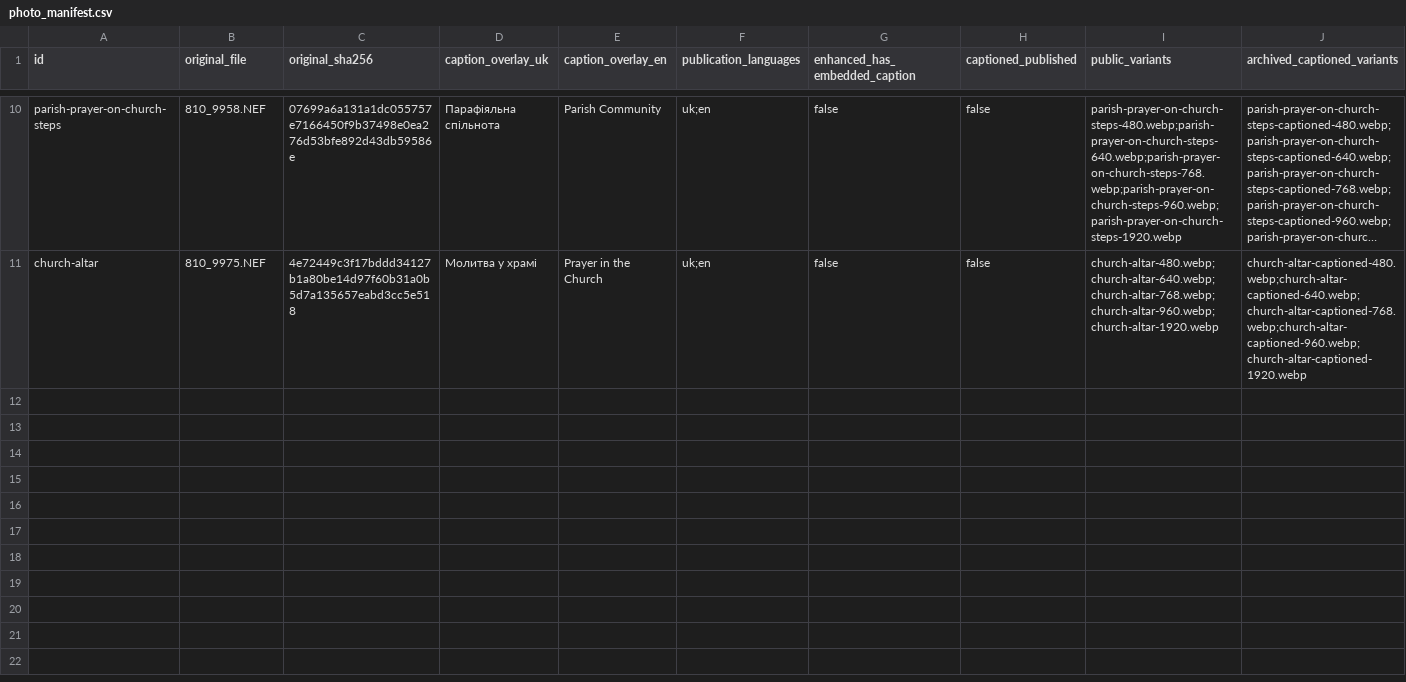
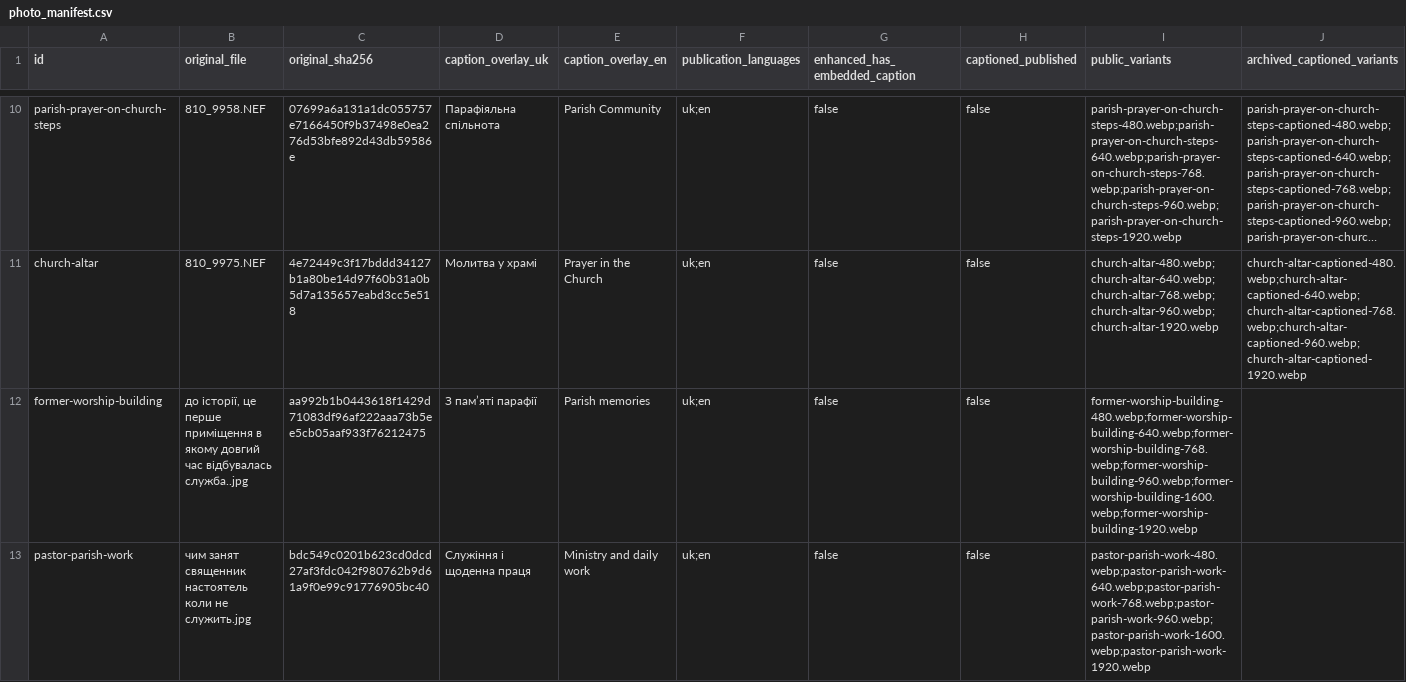
Before and after one commit to poroshkovasite-art/poroshkovo-parish-site, a CSV file: docs/photo_manifest.csv, drawn as a sheet; only a part is shown, gaps mark what is left out; long unchanged cells end in …; the diff covers the shown part only.

```diff
--- a/docs/photo_manifest.csv
+++ b/docs/photo_manifest.csv
@@ -11 +11,3 @@
 "church-altar","810_9975.NEF","4e72449c3f17bddd34127b1a80be14d97f60b31a0b5d7a135657eabd3cc5e518","Молитва у храмі","Prayer in the Church","uk;en","false","false","church-altar-480.webp;church-altar-640.webp;church-altar-768.webp;church-altar-960.webp;church-altar-1920.webp","church-altar-captioned-480.webp;church-altar-captioned-640.webp;church-altar-captioned-768.webp;church-altar-captioned-960.webp;church-altar-captioned-1920.webp"
+"former-worship-building","до історії, це перше приміщення в якому довгий час відбувалась служба..jpg","aa992b1b0443618f1429d71083df96af222aaa73b5ee5cb05aaf933f76212475","З пам’яті парафії","Parish memories","uk;en","false","false","former-worship-building-480.webp;former-worship-building-640.webp;former-worship-building-768.webp;former-worship-building-960.webp;former-worship-building-1600.webp;former-worship-building-1920.webp",""
+"pastor-parish-work","чим занят священник настоятель коли не служить.jpg","bdc549c0201b623cd0dcd27af3fdc042f980762b9d61a9f0e99c91776905bc40","Служіння і щоденна праця","Ministry and daily work","uk;en","false","false","pastor-parish-work-480.webp;pastor-parish-work-640.webp;pastor-parish-work-768.webp;pastor-parish-work-960.webp;pastor-parish-work-1600.webp;pastor-parish-work-1920.webp",""
```
Also changed, not shown: 2 added rows elsewhere in this file, 59 other files.
